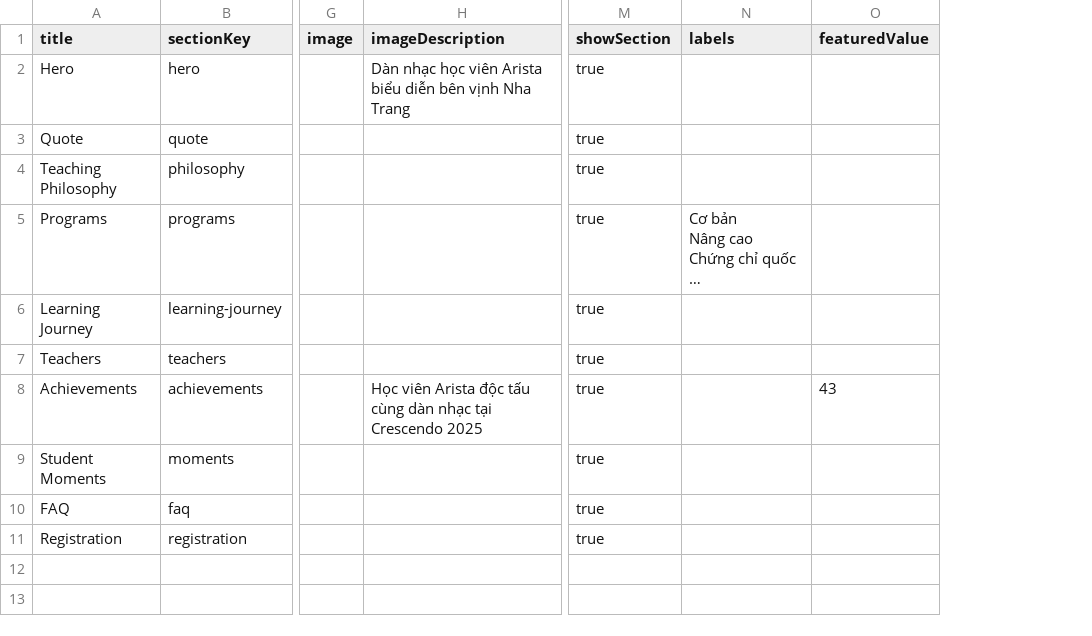
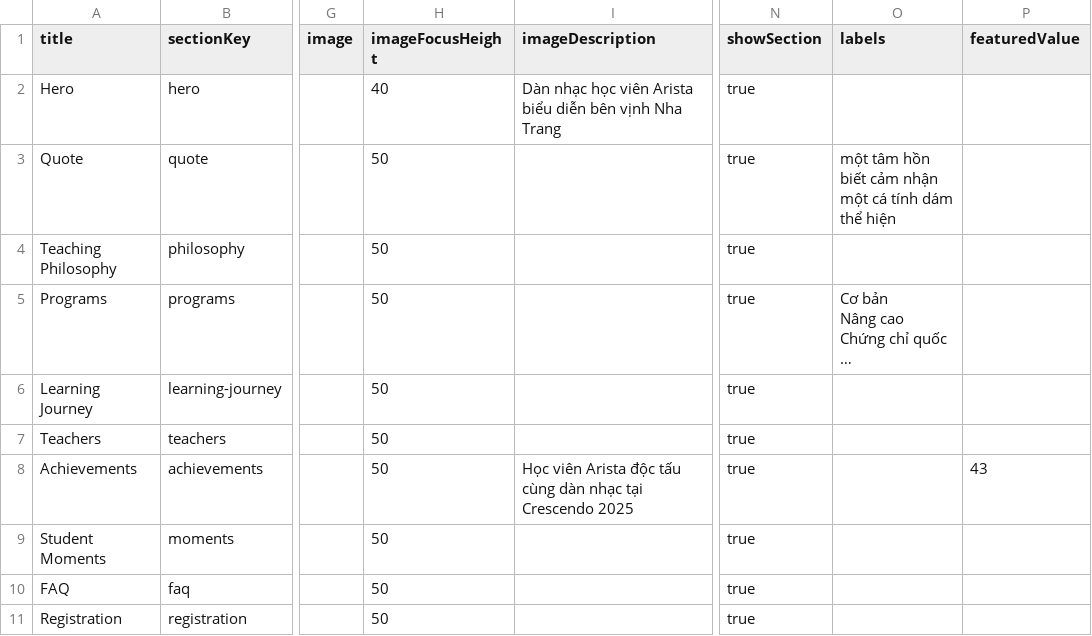
Before and after one commit to tritt13579/arista, a CSV file: cms/import/AristaPageContent.csv, drawn as a sheet; only a part is shown, gaps mark what is left out; long unchanged cells end in …; addresses are those after the commit; ↵ is a line break in a cell; the diff names each change by its address in the sheet, - before the commit and + after, or states it on an @@ line.

Commit message:
feat: implement learning journey, teachers, achievements, student moments, and FAQ sections with image viewer and focus utilities

```diff
--- a/cms/import/AristaPageContent.csv
+++ b/cms/import/AristaPageContent.csv
+column H (imageFocusHeight), rows 2-11: 40 | 50 | 50 | 50 | 50 | 50 | 50 | 50 | 50 | 50
-O3 (labels): (empty)
+O3 (labels): một tâm hồn biết cảm nhận ↵ một cá tính dám thể hiện
```
Also changed, not shown: cms/import/AristaAchievementPhotos.csv, cms/import/AristaPrograms.csv, 35 other files.
